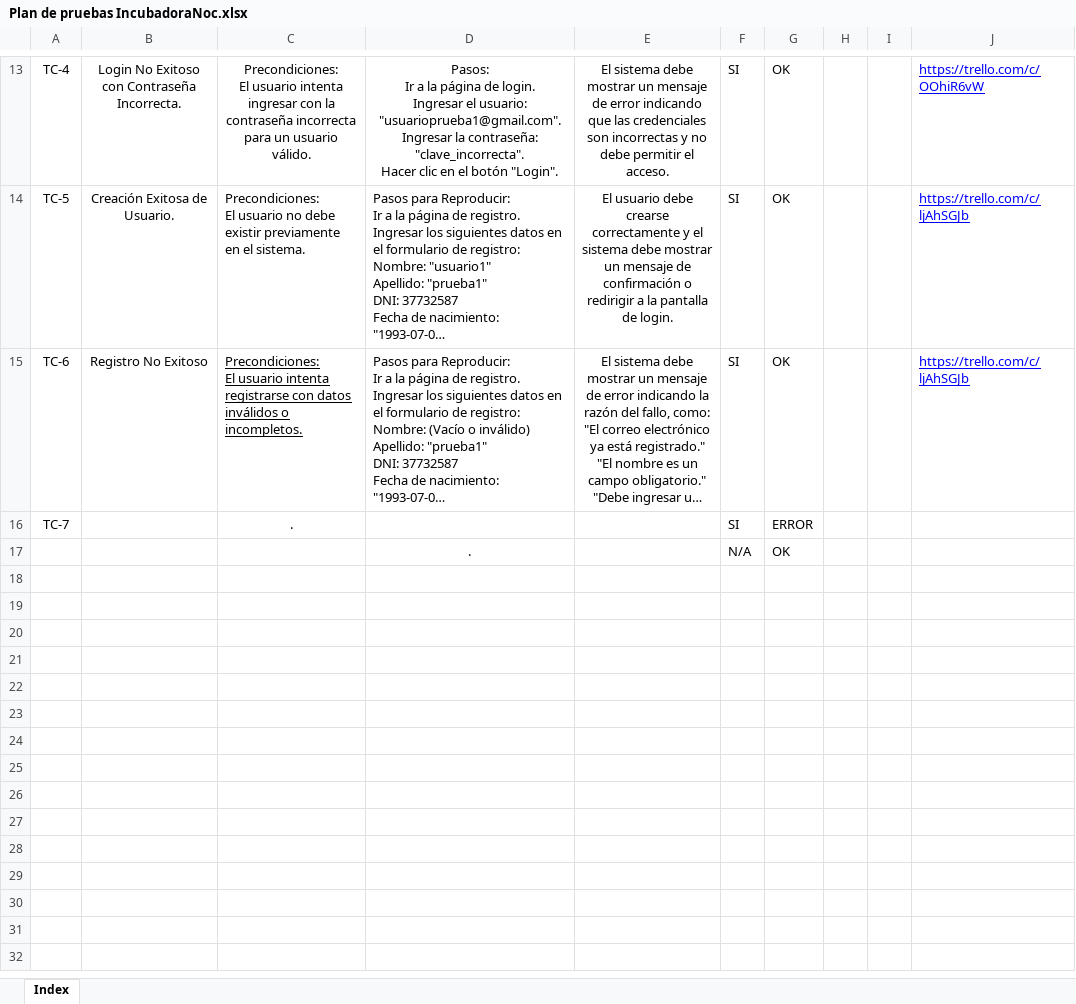
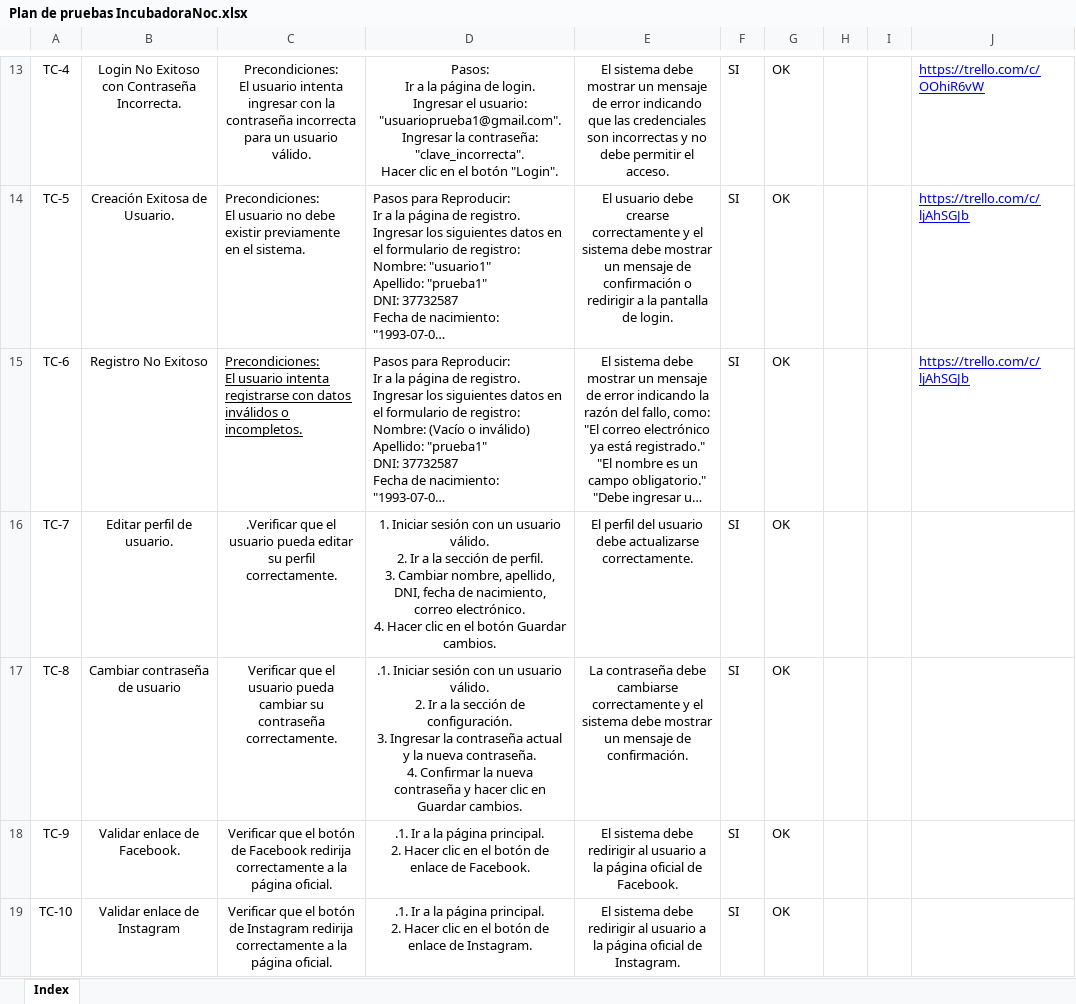
Before and after one commit to ProyectoXAcademy/IncubadoraNOC, an Excel workbook: testing/plan de pruebas/Plan de pruebas IncubadoraNoc.xlsx, sheet Index, drawn as a sheet; only a part is shown, gaps mark what is left out; long unchanged cells end in …; values as stored, in another font and other column widths than the file's, no borders; charts and pictures not drawn; removed rows and columns are numbered as before the commit, all else as after; ↵ is a line break in a cell; the diff names each change by its address in the sheet, - before the commit and + after, or states it on an @@ line.

Commit message:
plan de pruebas ok

```diff
--- a/testing/plan de pruebas/Plan de pruebas IncubadoraNoc.xlsx (sheet Index)
+++ b/testing/plan de pruebas/Plan de pruebas IncubadoraNoc.xlsx (sheet Index)
-B16: (empty)
+B16: Editar perfil de usuario.
-C16: .
+C16: .Verificar que el usuario pueda editar su perfil correctamente.
-D16: (empty)
+D16: 1. Iniciar sesión con un usuario válido. ↵ 2. Ir a la sección de perfil. ↵ 3. Cambiar nombre, apellido, DNI, fecha de nacimiento, correo electrónico. ↵ 4. Hacer clic en el botón Guardar cambios.
-E16: (empty)
+E16: El perfil del usuario debe actualizarse correctamente.
-G16: ERROR
+G16: OK
-row 17:  |  |  | . |  | N/A | OK
+row 17: TC-8 | Cambiar contraseña de usuario | Verificar que el usuario pueda cambiar su contraseña correctamente. | .1. Iniciar sesión con un usuario válido. ↵ 2. Ir a la sección de configuración. ↵ 3. Ingresar la contraseña actual y la nueva contraseña. ↵ 4. Confirmar la nueva contraseña y hacer clic en Guardar cambios. | La contraseña debe cambiarse correctamente y el sistema debe mostrar un mensaje de confirmación. | SI | OK
+row 18: TC-9 | Validar enlace de Facebook. | Verificar que el botón de Facebook redirija correctamente a la página oficial. | .1. Ir a la página principal. ↵ 2. Hacer clic en el botón de enlace de Facebook. | El sistema debe redirigir al usuario a la página oficial de Facebook. | SI | OK
+row 19: TC-10 | Validar enlace de Instagram | Verificar que el botón de Instagram redirija correctamente a la página oficial. | .1. Ir a la página principal. ↵ 2. Hacer clic en el botón de enlace de Instagram. | El sistema debe redirigir al usuario a la página oficial de Instagram. | SI | OK
```
